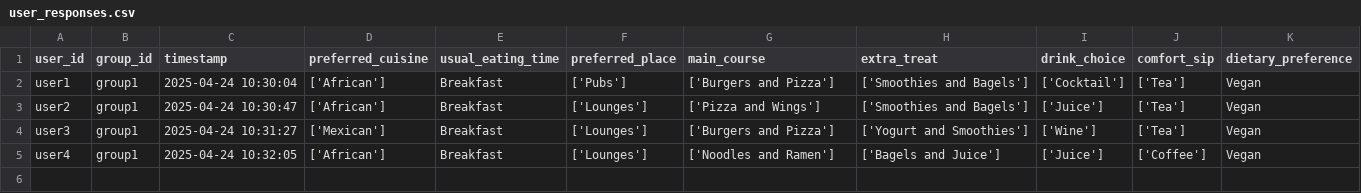
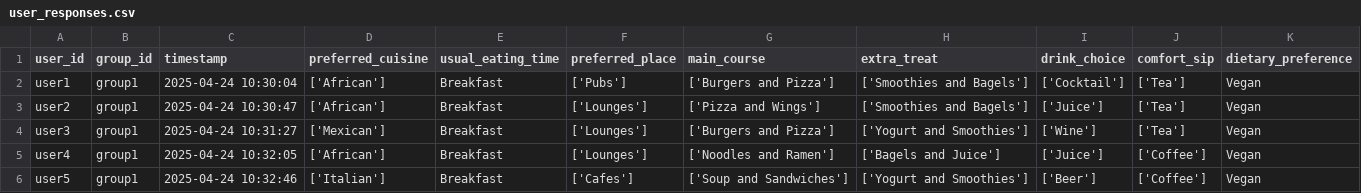
Before and after one commit to demondeployer7/dss, a CSV file: user_responses.csv, drawn as a sheet.

Commit message:
Update user_responses.csv via Streamlit app

```diff
--- a/user_responses.csv
+++ b/user_responses.csv
@@ -5 +5,2 @@ user3,group1,2025-04-24 10:31:27,['Mexican'],Breakfast,['Lounges'],['Burgers and
 user4,group1,2025-04-24 10:32:05,['African'],Breakfast,['Lounges'],['Noodles and Ramen'],['Bagels and Juice'],['Juice'],['Coffee'],Vegan
+user5,group1,2025-04-24 10:32:46,['Italian'],Breakfast,['Cafes'],['Soup and Sandwiches'],['Yogurt and Smoothies'],['Beer'],['Coffee'],Vegan
```
